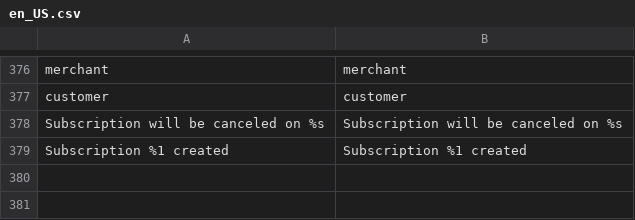
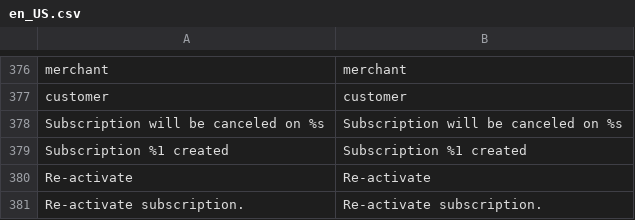
Before and after one commit to TechNWeb/TNW_Subscriptions, a CSV file: Subscriptions/i18n/en_US.csv, drawn as a sheet; only a part is shown, gaps mark what is left out; the diff names each change by its address in the sheet, - before the commit and + after, or states it on an @@ line.

Commit message:
SUB-303: Activate button on grid in storefront

```diff
--- a/Subscriptions/i18n/en_US.csv
+++ b/Subscriptions/i18n/en_US.csv
+row 380: Re-activate | Re-activate
+row 381: Re-activate subscription. | Re-activate subscription.
```
Also changed, not shown: 5 other files.
